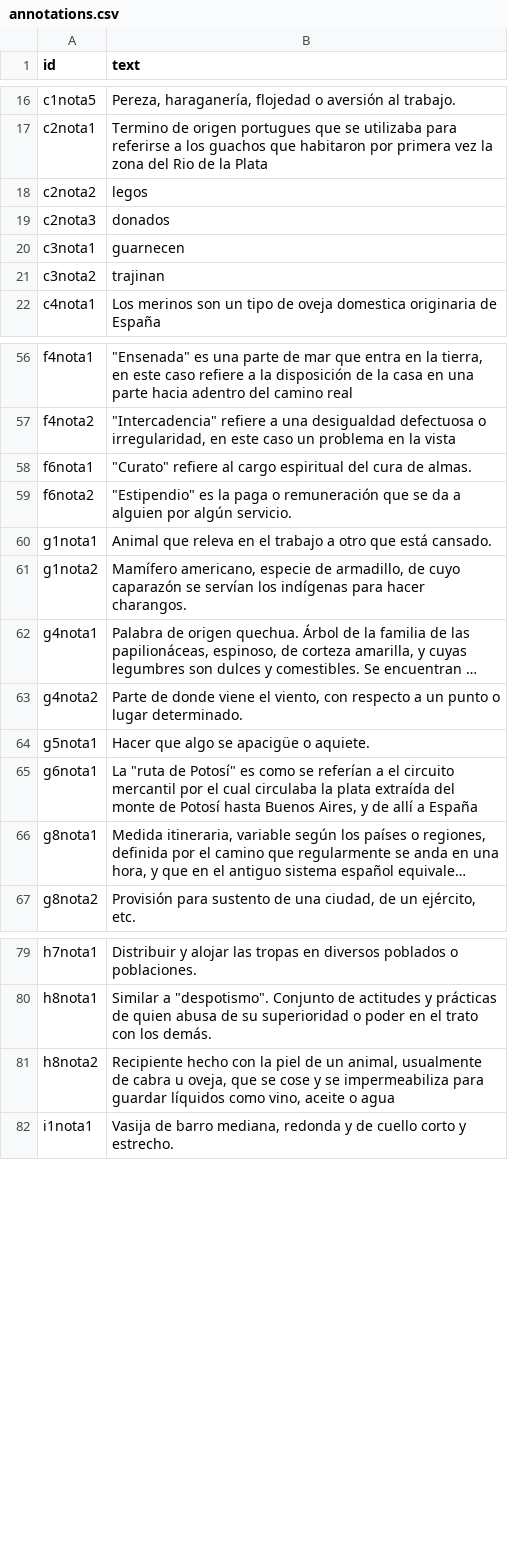
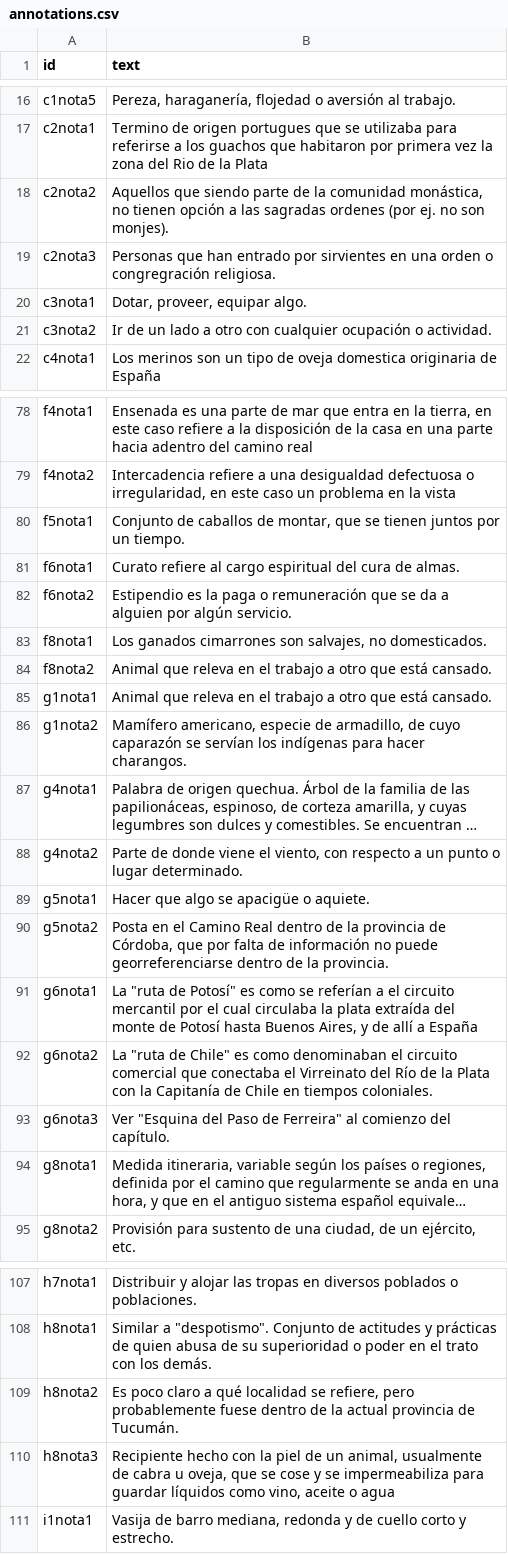
Before and after one commit to claracaputo-mor/plantilla-hd-1, a CSV file: _data/annotations.csv, drawn as a sheet; only a part is shown, gaps mark what is left out; long unchanged cells end in …; addresses are those after the commit; the diff covers the shown part only; the diff names each change by its address in the sheet, - before the commit and + after, or states it on an @@ line.

```diff
--- a/_data/annotations.csv
+++ b/_data/annotations.csv
-B18 (text): legos
+B18 (text): Aquellos que siendo parte de la comunidad monástica, no tienen opción a las sagradas ordenes (por ej. no son monjes).
-B19 (text): donados
+B19 (text): Personas que han entrado por sirvientes en una orden o congregración religiosa.
-B20 (text): guarnecen
+B20 (text): Dotar, proveer, equipar algo.
-B21 (text): trajinan
+B21 (text): Ir de un lado a otro con cualquier ocupación o actividad.
-B78 (text): "Ensenada" es una…
+B78 (text): Ensenada es una…
-B79 (text): "Intercadencia" refiere a…
+B79 (text): Intercadencia refiere a…
+row 80: f5nota1 | Conjunto de caballos de montar, que se tienen juntos por un tiempo.
-B81 (text): "Curato" refiere al…
+B81 (text): Curato refiere al…
-B82 (text): "Estipendio" es la…
+B82 (text): Estipendio es la…
+row 83: f8nota1 | Los ganados cimarrones son salvajes, no domesticados.
+row 84: f8nota2 | Animal que releva en el trabajo a otro que está cansado.
+row 90: g5nota2 | Posta en el Camino Real dentro de la provincia de Córdoba, que por falta de información no puede georreferenciarse dentro de la provincia.
+row 92: g6nota2 | La "ruta de Chile" es como denominaban el circuito comercial que conectaba el Virreinato del Río de la Plata con la Capitanía de Chile en tiempos coloniales.
+row 93: g6nota3 | Ver "Esquina del Paso de Ferreira" al comienzo del capítulo.
-B109 (text): Recipiente hecho con la piel de un animal, usualmente de cabra u oveja, que se cose y se impermeabiliza para guardar líquidos como vino, aceite o agua
+B109 (text): Es poco claro a qué localidad se refiere, pero probablemente fuese dentro de la actual provincia de Tucumán.
+row 110: h8nota3 | Recipiente hecho con la piel de un animal, usualmente de cabra u oveja, que se cose y se impermeabiliza para guardar líquidos como vino, aceite o agua
```
Also changed, not shown: 23 added rows, 1 removed row and 9 edited cells elsewhere in this file.
